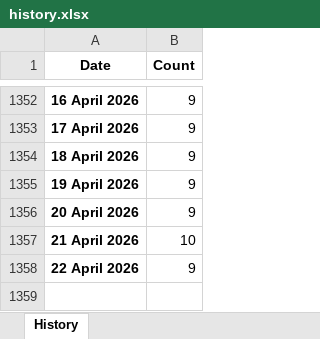
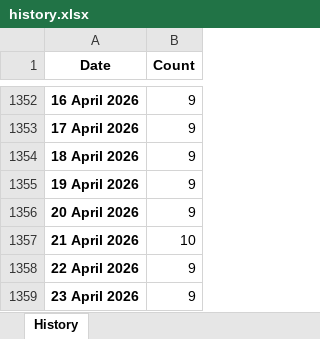
Before and after one commit to ducky4life/puree-fork, an Excel workbook: data/history.xlsx, sheet History, drawn as a sheet; only a part is shown, gaps mark what is left out; values as stored, in another font and other column widths than the file's, no borders; the diff names each change by its address in the sheet, - before the commit and + after, or states it on an @@ line.

```diff
--- a/data/history.xlsx (sheet History)
+++ b/data/history.xlsx (sheet History)
+row 1359: 23 April 2026 | 9
```
Also changed, not shown: 3 other files.
